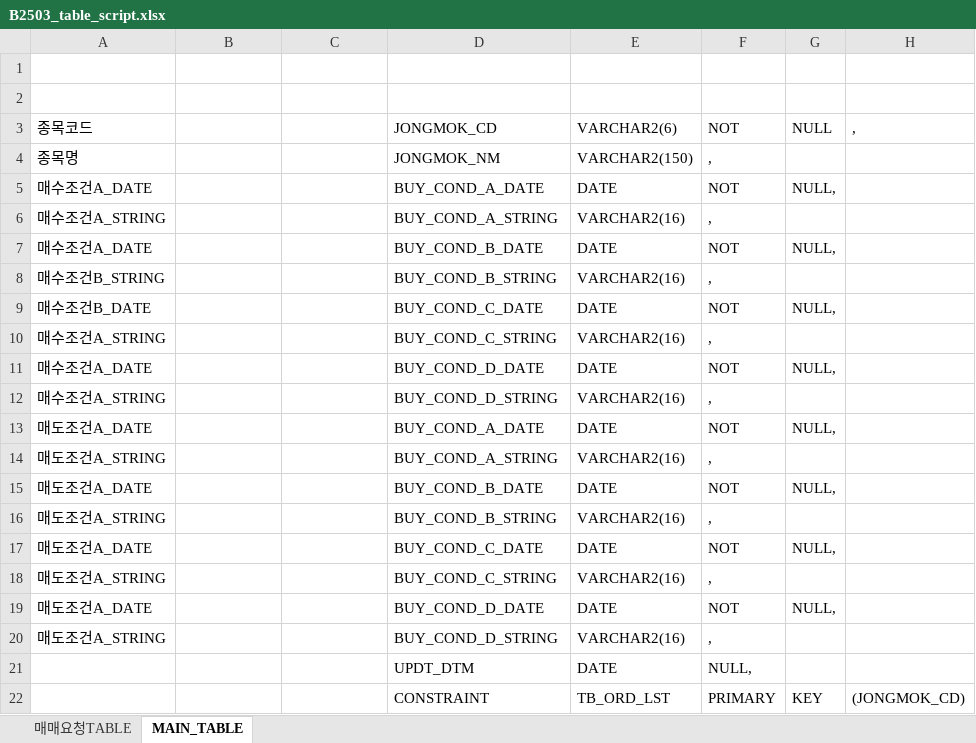
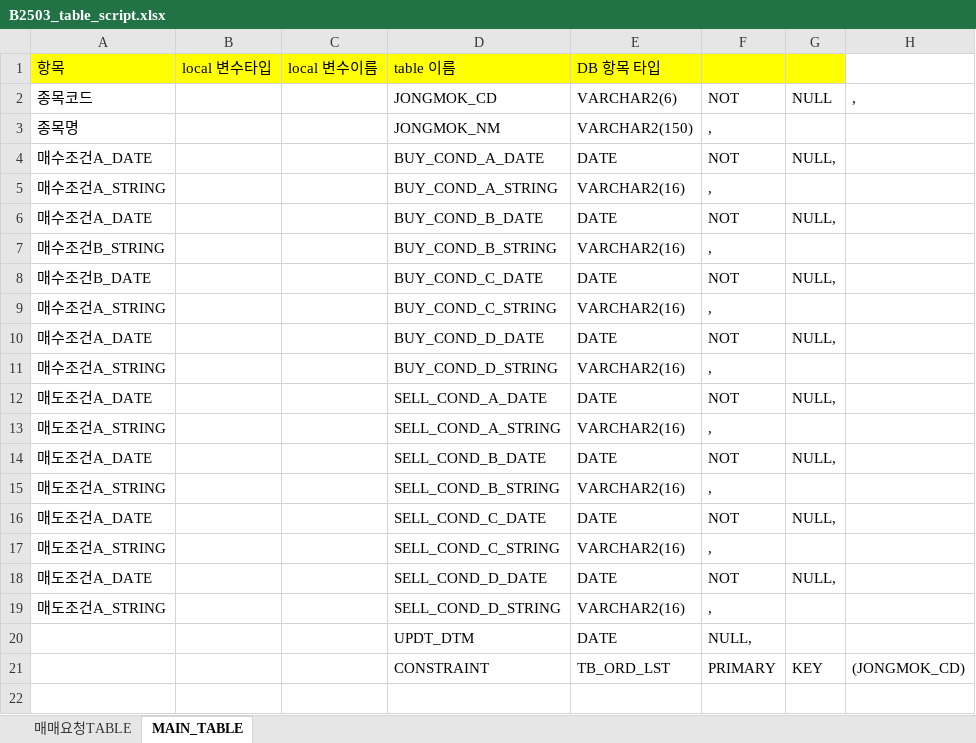
Before and after one commit to hkkoo/B2503, an Excel workbook: B2503/B2503/sql_script/B2503_table_script.xlsx, sheet MAIN_TABLE, drawn as a sheet; values as stored, in another font and other column widths than the file's, no borders; removed rows and columns are numbered as before the commit, all else as after; the diff names each change by its address in the sheet, - before the commit and + after, or states it on an @@ line.

```diff
--- a/B2503/B2503/sql_script/B2503_table_script.xlsx (sheet MAIN_TABLE)
+++ b/B2503/B2503/sql_script/B2503_table_script.xlsx (sheet MAIN_TABLE)
-row 1: (empty)
+row 1: 항목 | local 변수타입 | local 변수이름 | table 이름 | DB 항목 타입
-A1:G1 fill: none
+A1:G1 fill: #FFFF00
-row 2: (empty)
-D12: BUY_COND_A_DATE
+D12: SELL_COND_A_DATE
-D13: BUY_COND_A_STRING
+D13: SELL_COND_A_STRING
-D14: BUY_COND_B_DATE
+D14: SELL_COND_B_DATE
-D15: BUY_COND_B_STRING
+D15: SELL_COND_B_STRING
-D16: BUY_COND_C_DATE
+D16: SELL_COND_C_DATE
-D17: BUY_COND_C_STRING
+D17: SELL_COND_C_STRING
-D18: BUY_COND_D_DATE
+D18: SELL_COND_D_DATE
-D19: BUY_COND_D_STRING
+D19: SELL_COND_D_STRING
```
Also changed, not shown: sheet 매매요청TABLE, 1 other file.
